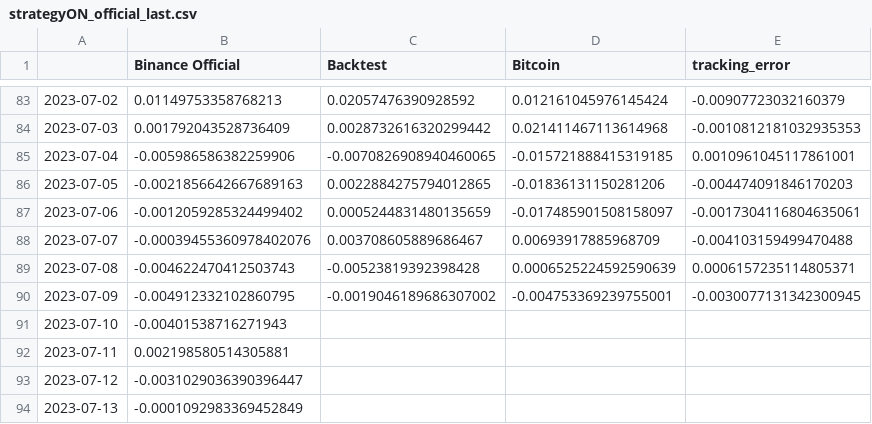
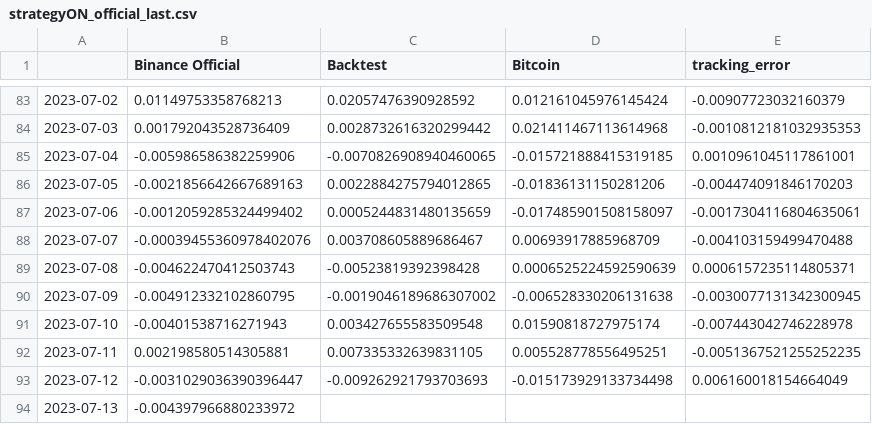
Before and after one commit to sebast759/tame_output, a CSV file: ON/bt/strategyON_official_last.csv, drawn as a sheet; only a part is shown, gaps mark what is left out.

Commit message:
Committing strategyON_official_last.csv

```diff
--- a/ON/bt/strategyON_official_last.csv
+++ b/ON/bt/strategyON_official_last.csv
@@ -89,6 +89,6 @@
 2023-07-08,-0.004622470412503743,-0.00523819392398428,0.0006525224592590639,0.0006157235114805371
-2023-07-09,-0.004912332102860795,-0.0019046189686307002,-0.004753369239755001,-0.0030077131342300945
-2023-07-10,-0.00401538716271943,,,
-2023-07-11,0.002198580514305881,,,
-2023-07-12,-0.0031029036390396447,,,
-2023-07-13,-0.0001092983369452849,,,
+2023-07-09,-0.004912332102860795,-0.0019046189686307002,-0.006528330206131638,-0.0030077131342300945
+2023-07-10,-0.00401538716271943,0.003427655583509548,0.01590818727975174,-0.007443042746228978
+2023-07-11,0.002198580514305881,0.007335332639831105,0.005528778556495251,-0.0051367521255252235
+2023-07-12,-0.0031029036390396447,-0.009262921793703693,-0.015173929133734498,0.006160018154664049
+2023-07-13,-0.004397966880233972,,,
```
